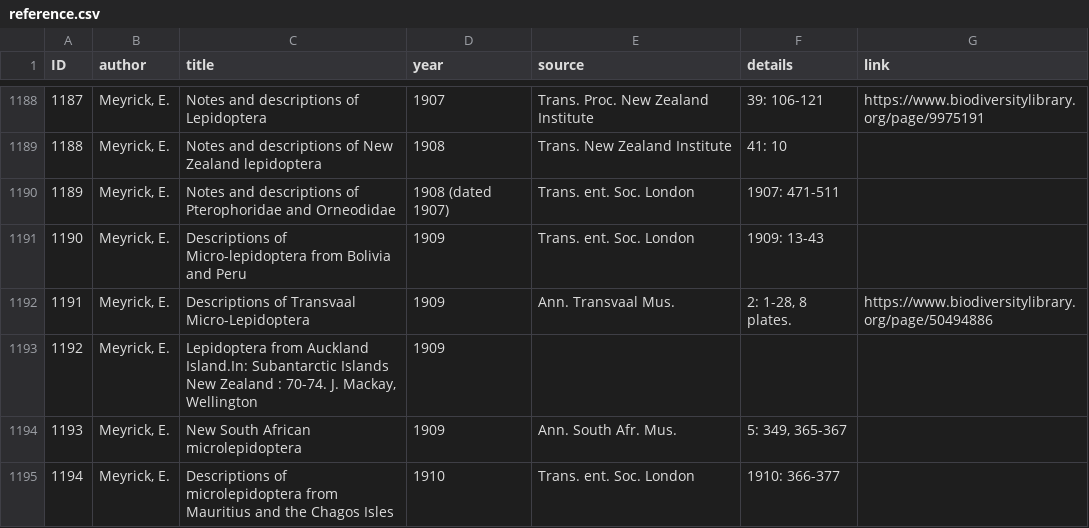
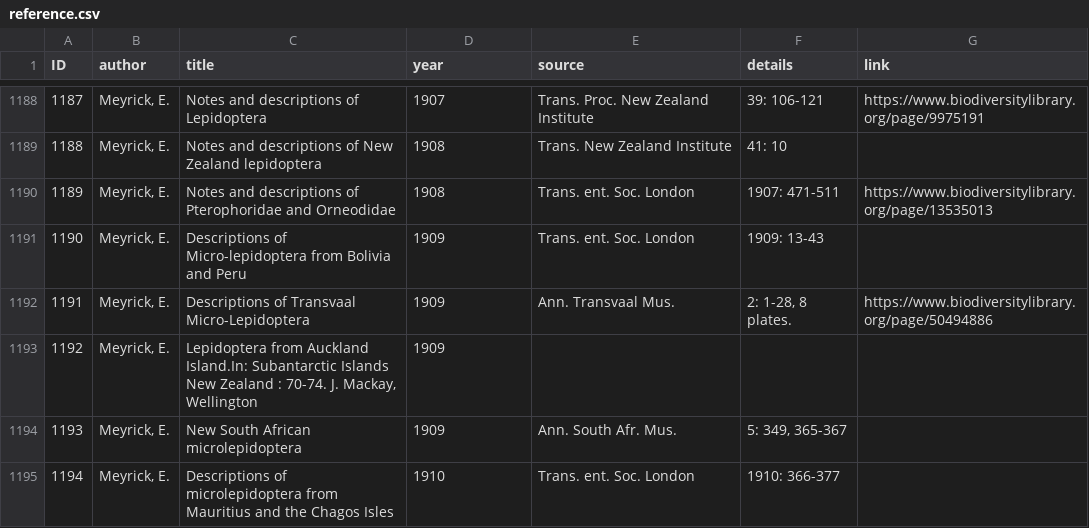
Before and after one commit to dhobern/pterophoroidea, a CSV file: coldp/data/reference.csv, drawn as a sheet; only a part is shown, gaps mark what is left out.

```diff
--- a/coldp/data/reference.csv
+++ b/coldp/data/reference.csv
@@ -1189,3 +1189,3 @@ ID,author,title,year,source,details,link
 1188,"Meyrick, E.",Notes and descriptions of New Zealand lepidoptera,1908,Trans. New Zealand Institute,41: 10,
-1189,"Meyrick, E.",Notes and descriptions of Pterophoridae and Orneodidae,1908 (dated 1907),Trans. ent. Soc. London,1907: 471-511,
+1189,"Meyrick, E.",Notes and descriptions of Pterophoridae and Orneodidae,1908,Trans. ent. Soc. London,1907: 471-511,https://www.biodiversitylibrary.org/page/13535013
 1190,"Meyrick, E.",Descriptions of Micro-lepidoptera from Bolivia and Peru,1909,Trans. ent. Soc. London,1909: 13-43,
```
Also changed, not shown: coldp/data/name.csv, coldp/data/namereference.csv, 1 other file.
